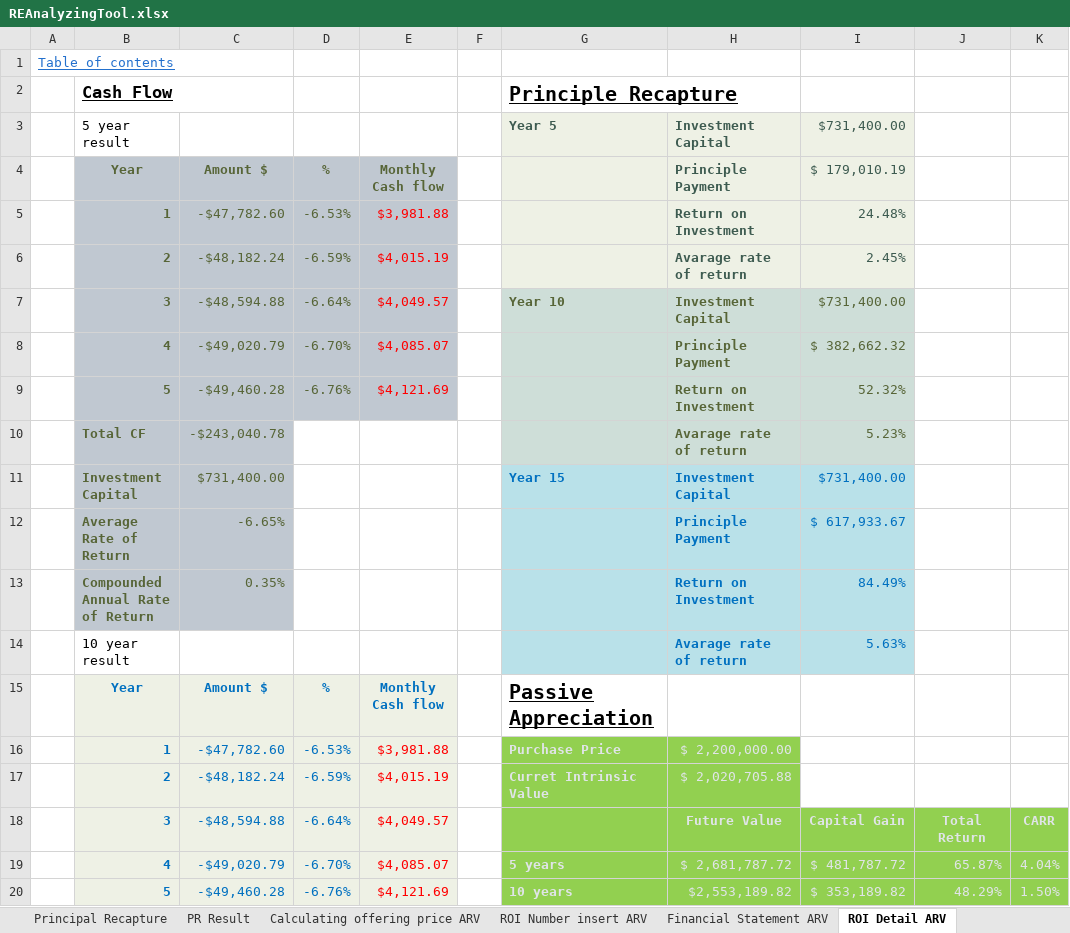
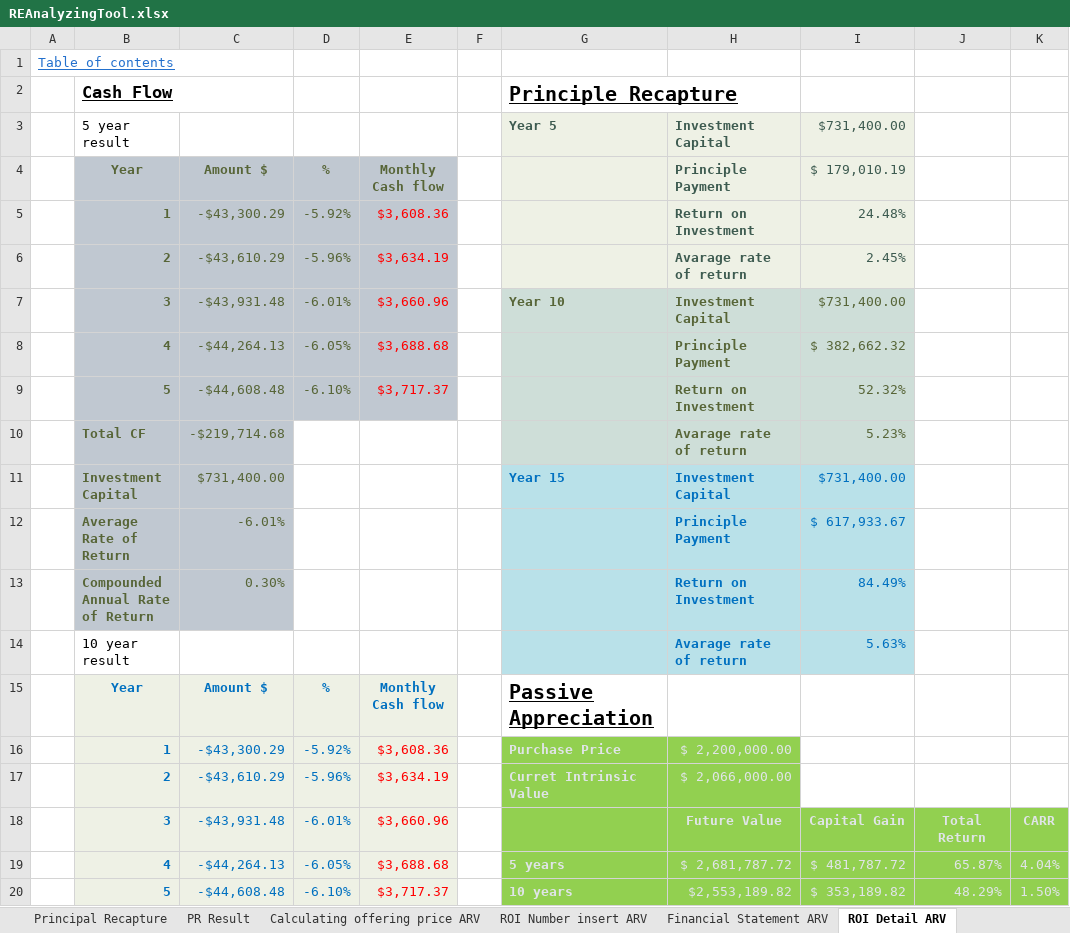
Before and after one commit to masaichig0/Data-Analysis-Project-1, an Excel workbook: REAnalyzingTool.xlsx, sheet ROI Detail ARV, drawn as a sheet; only a part is shown; values as stored, in another font and other column widths than the file's, no borders; removed rows and columns are numbered as before the commit, all else as after; the diff covers the shown part only; the diff names each change by its address in the sheet, - before the commit and + after, or states it on an @@ line.

```diff
--- a/REAnalyzingTool.xlsx (sheet ROI Detail ARV)
+++ b/REAnalyzingTool.xlsx (sheet ROI Detail ARV)
-C5: -$47,782.60
+C5: -$43,300.29
-D5: -6.53%
+D5: -5.92%
-E5: $3,981.88
+E5: $3,608.36
-C6: -$48,182.24
+C6: -$43,610.29
-D6: -6.59%
+D6: -5.96%
-E6: $4,015.19
+E6: $3,634.19
-C7: -$48,594.88
+C7: -$43,931.48
-D7: -6.64%
+D7: -6.01%
-E7: $4,049.57
+E7: $3,660.96
-C8: -$49,020.79
+C8: -$44,264.13
-D8: -6.70%
+D8: -6.05%
-E8: $4,085.07
+E8: $3,688.68
-C9: -$49,460.28
+C9: -$44,608.48
-D9: -6.76%
+D9: -6.10%
-E9: $4,121.69
+E9: $3,717.37
-C10: -$243,040.78
+C10: -$219,714.68
-C12: -6.65%
+C12: -6.01%
-C13: 0.35%
+C13: 0.30%
-C16: -$47,782.60
+C16: -$43,300.29
-D16: -6.53%
+D16: -5.92%
-E16: $3,981.88
+E16: $3,608.36
-row 17:  | 2 | -$48,182.24 | -6.59% | $4,015.19 |  | Curret Intrinsic Value | $ 2,020,705.88
+row 17:  | 2 | -$43,610.29 | -5.96% | $3,634.19 |  | Curret Intrinsic Value | $ 2,066,000.00
-C18: -$48,594.88
+C18: -$43,931.48
-D18: -6.64%
+D18: -6.01%
-E18: $4,049.57
+E18: $3,660.96
-C19: -$49,020.79
+C19: -$44,264.13
-D19: -6.70%
+D19: -6.05%
-E19: $4,085.07
+E19: $3,688.68
-C20: -$49,460.28
+C20: -$44,608.48
-D20: -6.76%
+D20: -6.10%
-E20: $4,121.69
+E20: $3,717.37
```
Also changed, not shown: 19 added rows, 19 removed rows and 11 edited cells elsewhere in this sheet, sheet ROI details, sheet Total CF, sheet Total Result, sheet Calculating offering price, sheet Calculating offering price ARV, sheet Outputs, 7 more sheets, hidden cells, charts or pictures, 1 other file.
